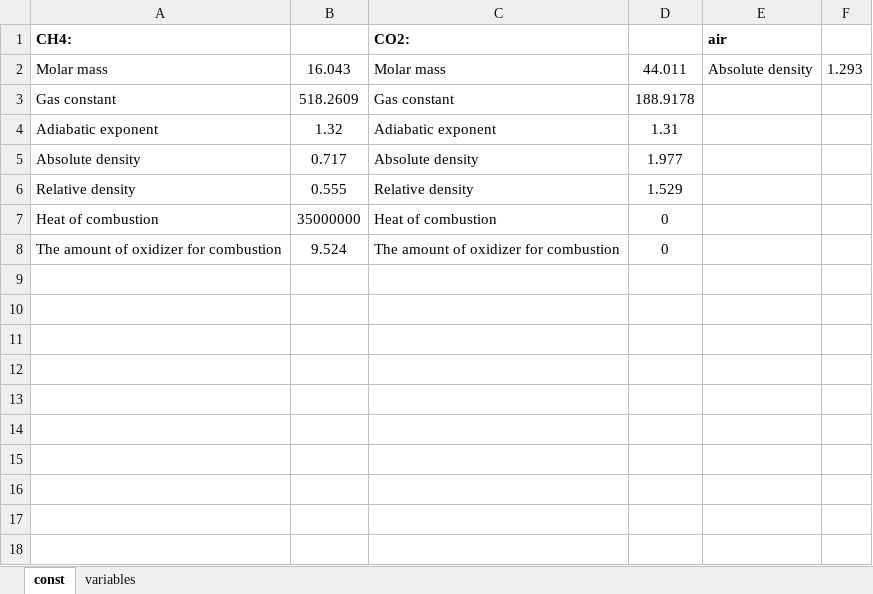
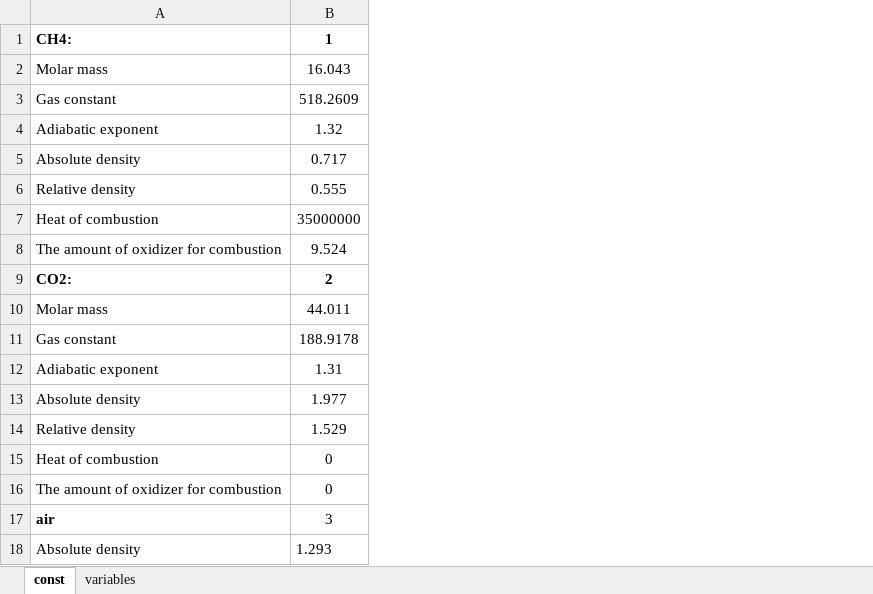
Before and after one commit to 66910sheremet/Pycharm_project_1, an Excel workbook: constants.xlsx, sheet const, drawn as a sheet; values as stored, in another font and other column widths than the file's, no borders; removed rows and columns are numbered as before the commit, all else as after; the diff names each change by its address in the sheet, - before the commit and + after, or states it on an @@ line.

```diff
--- a/constants.xlsx (sheet const)
+++ b/constants.xlsx (sheet const)
-column C, rows 1-8: CO2: | Molar mass | Gas constant | Adiabatic exponent | Absolute density | Relative density | Heat of combustion | The amount of oxidizer for combustion
-column D, rows 2-8: 44.011 | 188.9178 | 1.31 | 1.977 | 1.529 | 0 | 0
-column E, rows 1-2: air | Absolute density
-column F, row 2: 1.293
-B1: (empty)
+B1: 1
+row 9: CO2: | 2
+row 10: Molar mass | 44.011
+row 11: Gas constant | 188.9178
+row 12: Adiabatic exponent | 1.31
+row 13: Absolute density | 1.977
+row 14: Relative density | 1.529
+row 15: Heat of combustion | 0
+row 16: The amount of oxidizer for combustion | 0
+row 17: air | 3
+row 18: Absolute density | 1.293
```
Also changed, not shown: sheet variables, 2 other files.
